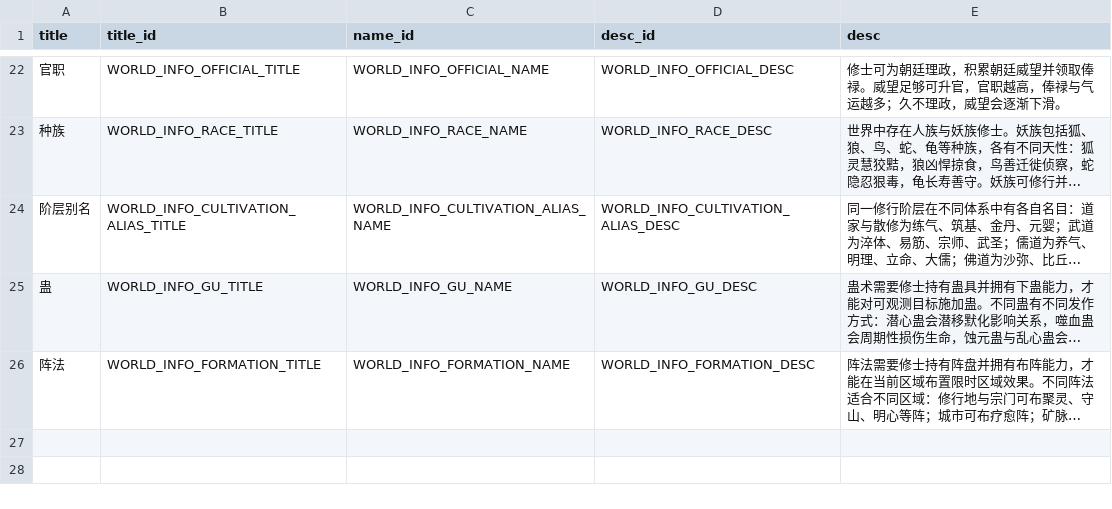
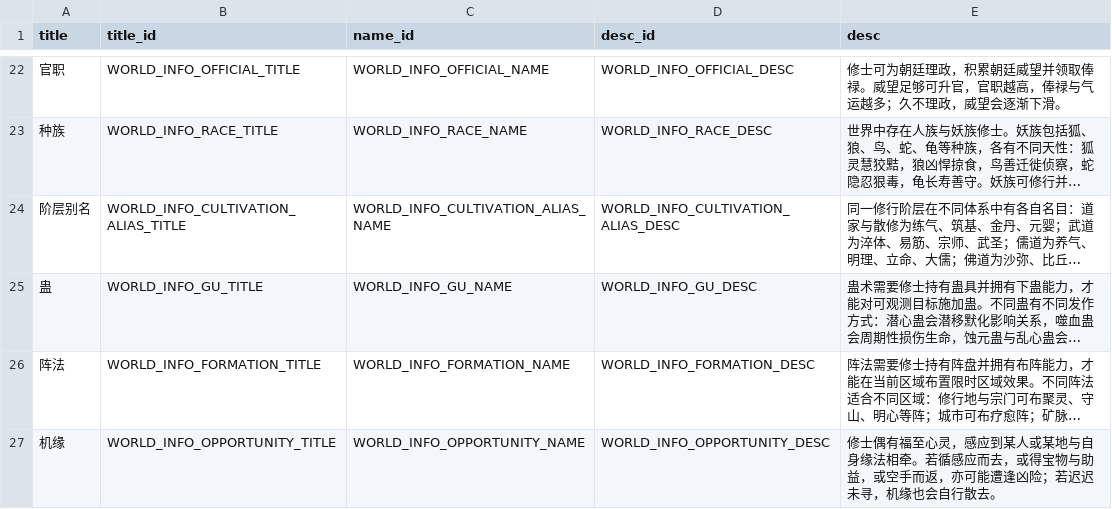
Before and after one commit to 4thfever/cultivation-world-simulator, a CSV file: static/game_configs/world_info.csv, drawn as a sheet; only a part is shown, gaps mark what is left out; long unchanged cells end in …; the diff names each change by its address in the sheet, - before the commit and + after, or states it on an @@ line.

Commit message:
feat(opportunity): introduce opportunity system and enhance localization
- Added the `Opportunity` feature to the game, allowing players to sense and pursue opportunities tied to specific locations or characters.
- Implemented `OpportunityManager` to manage opportunity states and cooldowns.
- Updated localization files to include new opportunity-related terms and descriptions in multiple languages.
- Enhanced configuration settings for opportunity probabilities and durations.
- Added relevant tests to ensure the functionality and localization integrity of the new feature.

```diff
--- a/static/game_configs/world_info.csv
+++ b/static/game_configs/world_info.csv
+row 27: 机缘 | WORLD_INFO_OPPORTUNITY_TITLE | WORLD_INFO_OPPORTUNITY_NAME | WORLD_INFO_OPPORTUNITY_DESC | 修士偶有福至心灵，感应到某人或某地与自身缘法相牵。若循感应而去，或得宝物与助益，或空手而返，亦可能遭逢凶险；若迟迟未寻，机缘也会自行散去。
```
Also changed, not shown: 59 other files.
